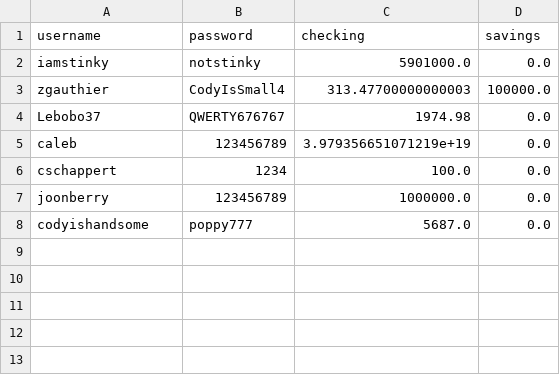
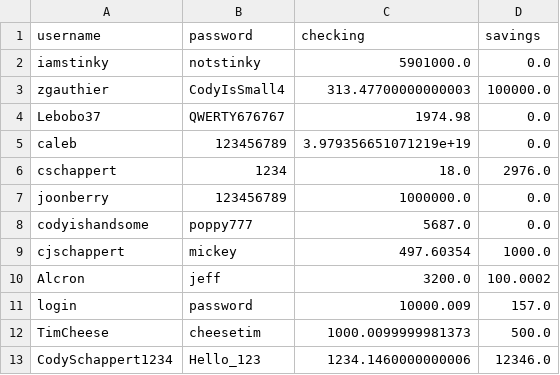
Before and after one commit to codyschappert/Project-2, a CSV file: accounts.csv, drawn as a sheet.

Commit message:
Finished

```diff
--- a/accounts.csv
+++ b/accounts.csv
@@ -5,4 +5,9 @@ Lebobo37,QWERTY676767,1974.98,0.0
 caleb,123456789,3.979356651071219e+19,0.0
-cschappert,1234,100.0,0.0
+cschappert,1234,18.0,2976.0
 joonberry,123456789,1000000.0,0.0
 codyishandsome,poppy777,5687.0,0.0
+cjschappert,mickey,497.60354,1000.0
+Alcron,jeff,3200.0,100.0002
+login,password,10000.009,157.0
+TimCheese,cheesetim,1000.0099999981373,500.0
+CodySchappert1234,Hello_123,1234.1460000000006,12346.0
```
